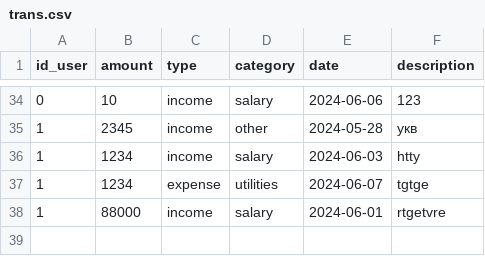
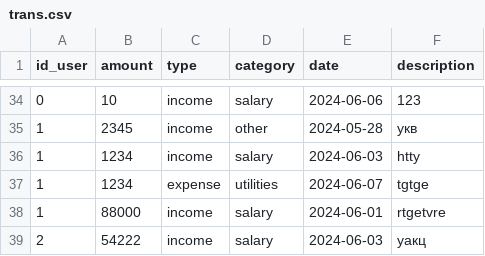
Before and after one commit to vivatttt/Bot-Accountant, a CSV file: app/csvy/trans.csv, drawn as a sheet; only a part is shown, gaps mark what is left out.

```diff
--- a/app/csvy/trans.csv
+++ b/app/csvy/trans.csv
@@ -39 +39,2 @@ id_user,amount,type,category,date,description
 1,88000,income,salary,2024-06-01,rtgetvre
+2,54222,income,salary,2024-06-03,уакц
```
Also changed, not shown: app/csvy/akks.csv, 2 other files.
